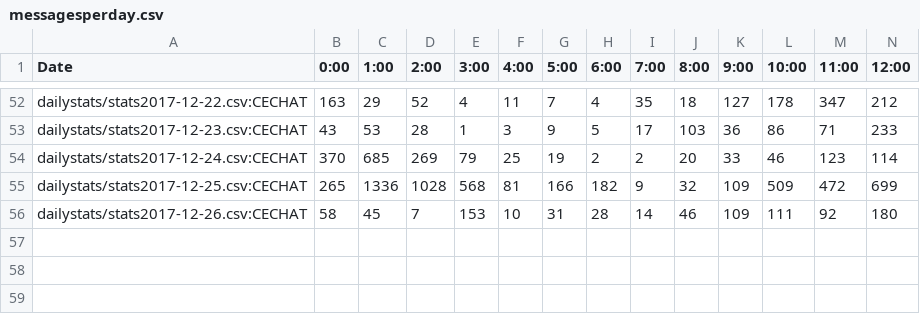
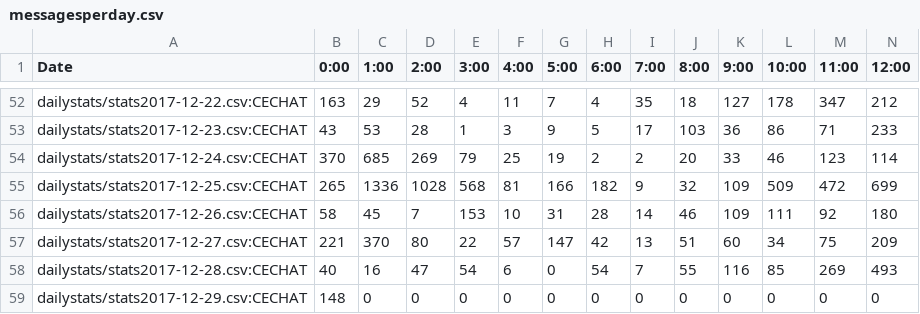
Before and after one commit to kenneththomas/ari4stats, a CSV file: alltime/messagesperday.csv, drawn as a sheet; only a part is shown, gaps mark what is left out; rows hold the shown columns only; the diff names each change by its address in the sheet, - before the commit and + after, or states it on an @@ line.

```diff
--- a/alltime/messagesperday.csv
+++ b/alltime/messagesperday.csv
+row 57: dailystats/stats2017-12-27.csv:CECHAT | 221 | 370 | 80 | 22 | 57 | 147 | 42 | 13 | 51 | 60 | 34 | 75 | 209
+row 58: dailystats/stats2017-12-28.csv:CECHAT | 40 | 16 | 47 | 54 | 6 | 0 | 54 | 7 | 55 | 116 | 85 | 269 | 493
+row 59: dailystats/stats2017-12-29.csv:CECHAT | 148 | 0 | 0 | 0 | 0 | 0 | 0 | 0 | 0 | 0 | 0 | 0 | 0
```
Also changed, not shown: userstats/Heyzeus.csv, userstats/Sicachu.csv, 42 other files.
